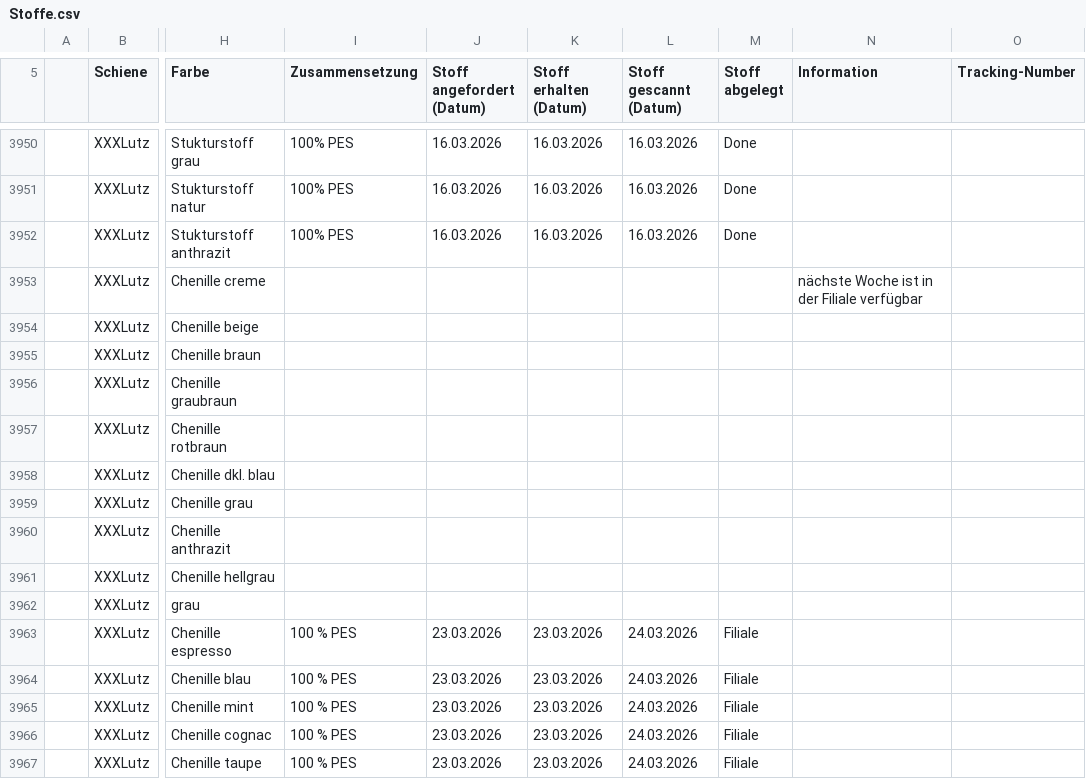
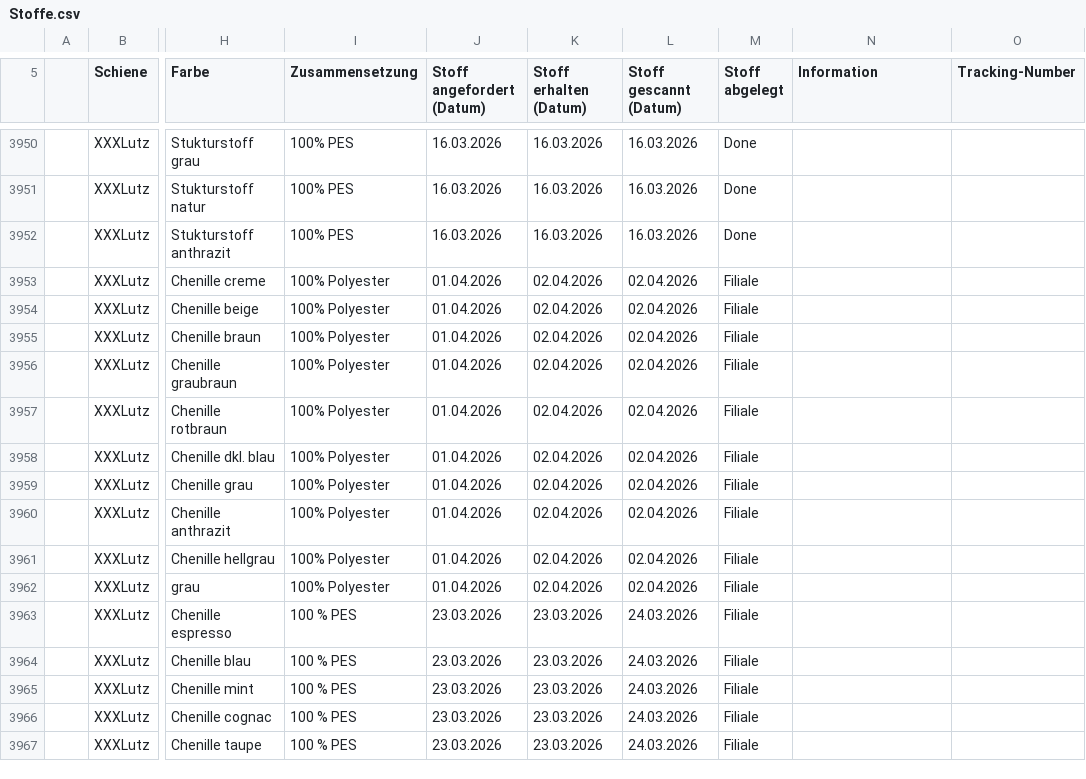
Before and after one commit to WALM-DC/WebTools, a CSV file: public/Stoffe.csv, drawn as a sheet; only a part is shown, gaps mark what is left out; the diff covers the shown part only; the diff names each change by its address in the sheet, - before the commit and + after, or states it on an @@ line.

```diff
--- a/public/Stoffe.csv
+++ b/public/Stoffe.csv
-I3953:I3962 (Zusammensetzung): (empty)
+I3953:I3962 (Zusammensetzung): 100% Polyester
-J3953:J3962 (Stoff angefordert (Datum)): (empty)
+J3953:J3962 (Stoff angefordert (Datum)): 01.04.2026
-K3953:K3962 (Stoff erhalten (Datum)): (empty)
+K3953:K3962 (Stoff erhalten (Datum)): 02.04.2026
-L3953:L3962 (Stoff gescannt (Datum)): (empty)
+L3953:L3962 (Stoff gescannt (Datum)): 02.04.2026
-M3953:M3962 (Stoff abgelegt): (empty)
+M3953:M3962 (Stoff abgelegt): Filiale
-N3953 (Information): nächste Woche ist in der Filiale verfügbar
+N3953 (Information): (empty)
```
Also changed, not shown: 45 edited cells elsewhere in this file, 2 other files.
